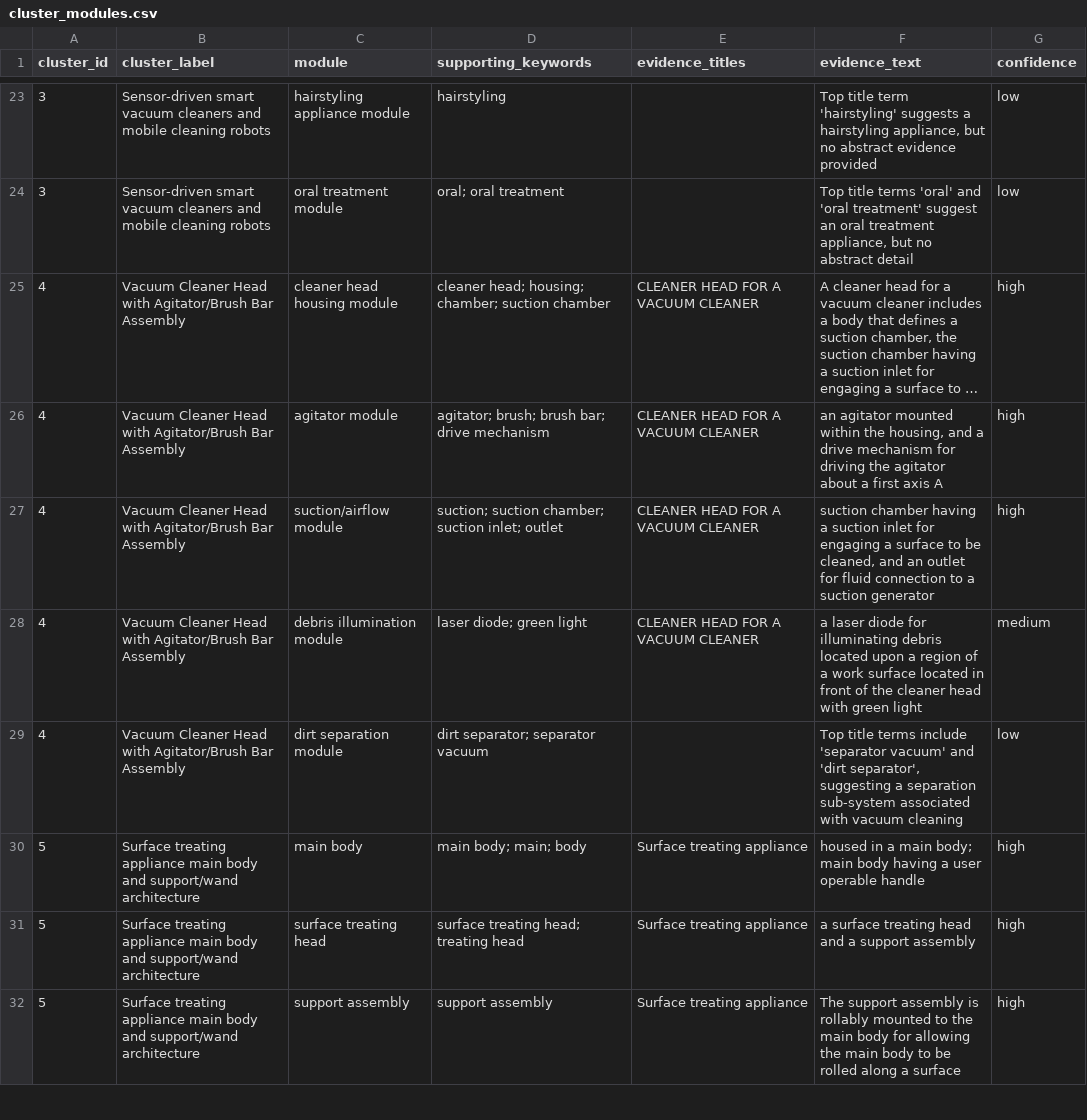
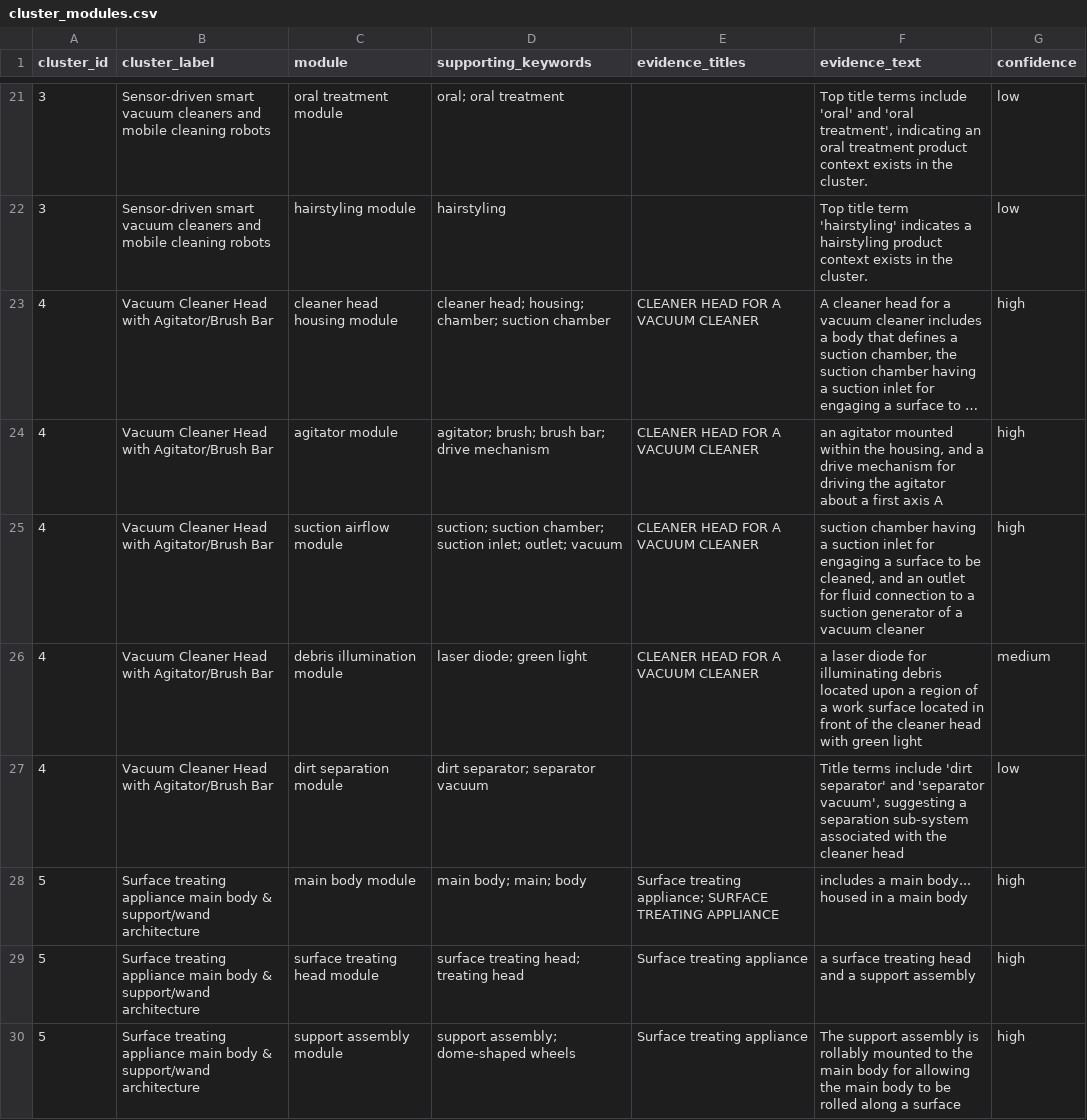
Before and after one commit to hanliger/dyson-patent-text-mining, a CSV file: outputs/cluster_modules.csv, drawn as a sheet; only a part is shown, gaps mark what is left out; long unchanged cells end in …; addresses are those after the commit; the diff covers the shown part only; the diff names each change by its address in the sheet, - before the commit and + after, or states it on an @@ line.

```diff
--- a/outputs/cluster_modules.csv
+++ b/outputs/cluster_modules.csv
-C21 (module): hairstyling appliance module
+C21 (module): oral treatment module
-D21 (supporting_keywords): hairstyling
+D21 (supporting_keywords): oral; oral treatment
-F21 (evidence_text): Top title term 'hairstyling' suggests a hairstyling appliance, but no abstract evidence provided
+F21 (evidence_text): Top title terms include 'oral' and 'oral treatment', indicating an oral treatment product context exists in the cluster.
-C22 (module): oral treatment module
+C22 (module): hairstyling module
-D22 (supporting_keywords): oral; oral treatment
+D22 (supporting_keywords): hairstyling
-F22 (evidence_text): Top title terms 'oral' and 'oral treatment' suggest an oral treatment appliance, but no abstract detail
+F22 (evidence_text): Top title term 'hairstyling' indicates a hairstyling product context exists in the cluster.
-B23:B27 (cluster_label): …Agitator/Brush Bar Assembly
+B23:B27 (cluster_label): …Agitator/Brush Bar
-C25 (module): suction/airflow module
+C25 (module): suction airflow module
-D25 (supporting_keywords): …suction inlet; outlet
+D25 (supporting_keywords): …suction inlet; outlet; vacuum
-F25 (evidence_text): …suction generator
+F25 (evidence_text): …suction generator of a vacuum cleaner
-F27 (evidence_text): Top title terms include 'separator vacuum' and 'dirt separator', suggesting a separation sub-system associated with vacuum cleaning
+F27 (evidence_text): Title terms include 'dirt separator' and 'separator vacuum', suggesting a separation sub-system associated with the cleaner head
-B28:B30 (cluster_label): …main body and support/wand architecture
+B28:B30 (cluster_label): …main body & support/wand architecture
-C28 (module): main body
+C28 (module): main body module
-E28 (evidence_titles): Surface treating appliance
+E28 (evidence_titles): Surface treating appliance; SURFACE TREATING APPLIANCE
-F28 (evidence_text): housed in a main body; main body having a user operable handle
+F28 (evidence_text): includes a main body... housed in a main body
-C29 (module): surface treating head
+C29 (module): surface treating head module
-C30 (module): support assembly
+C30 (module): support assembly module
-D30 (supporting_keywords): support assembly
+D30 (supporting_keywords): support assembly; dome-shaped wheels
```
Also changed, not shown: 2 removed rows and 135 edited cells elsewhere in this file, outputs/cluster_function_physical_mappings.csv, outputs/cluster_functional_elements.csv, 10 other files.
